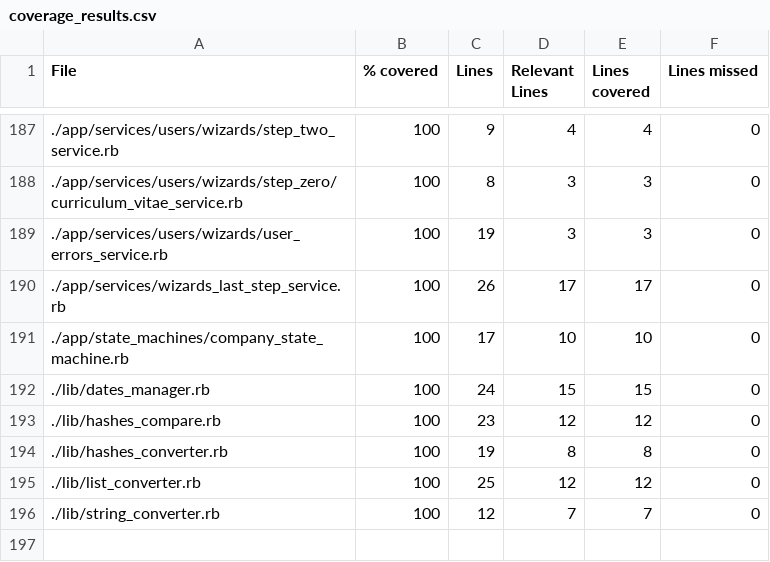
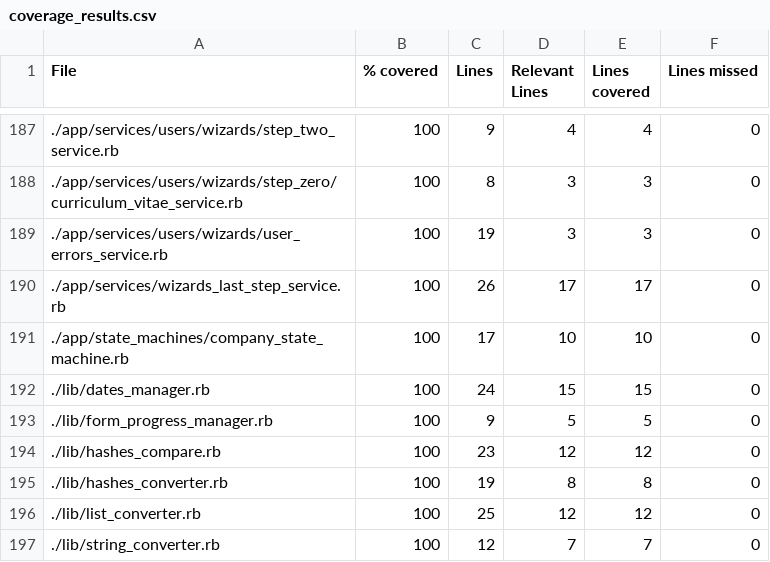
Before and after one commit to vlaguzman/hoytrabajas, a CSV file: coverage_results.csv, drawn as a sheet; only a part is shown, gaps mark what is left out; the diff names each change by its address in the sheet, - before the commit and + after, or states it on an @@ line.

```diff
--- a/coverage_results.csv
+++ b/coverage_results.csv
+row 193: ./lib/form_progress_manager.rb | 100 | 9 | 5 | 5 | 0
```
Also changed, not shown: 3 other files.
